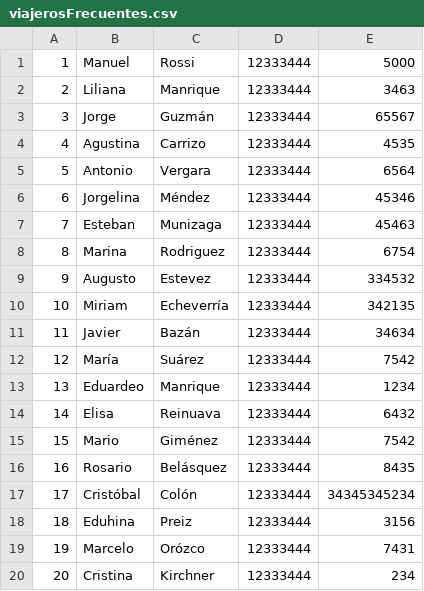
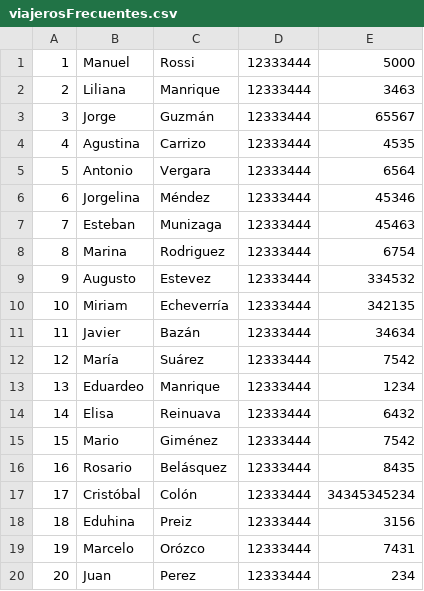
Before and after one commit to manurdls/Ejercicio-2-Unidad-2, a CSV file: viajerosFrecuentes.csv, drawn as a sheet.

Commit message:
Update viajerosFrecuentes.csv

```diff
--- a/viajerosFrecuentes.csv
+++ b/viajerosFrecuentes.csv
@@ -19,2 +19,2 @@
 19,Marcelo,Orózco,12333444,7431
-20,Cristina,Kirchner,12333444,234
+20,Juan,Perez,12333444,234
```
